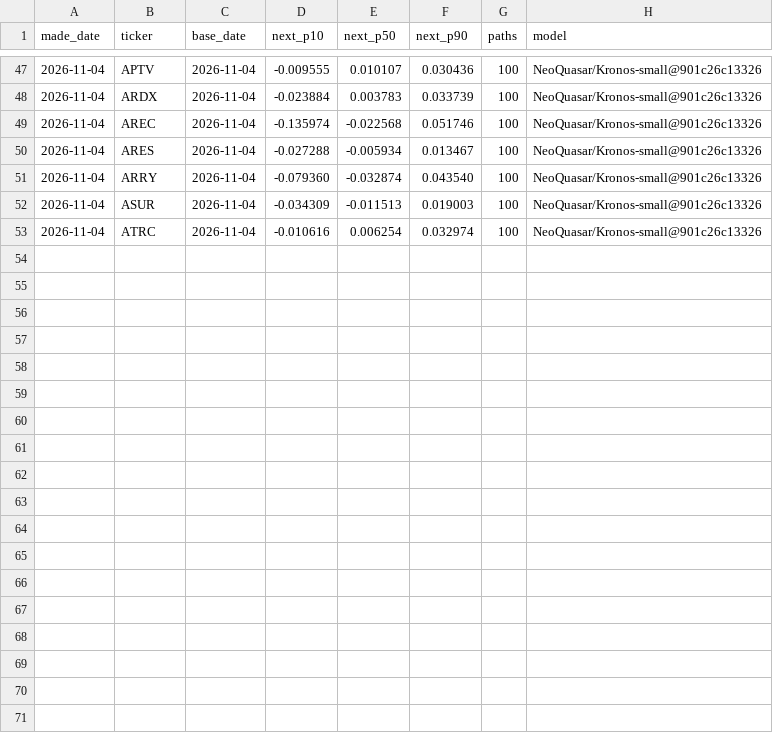
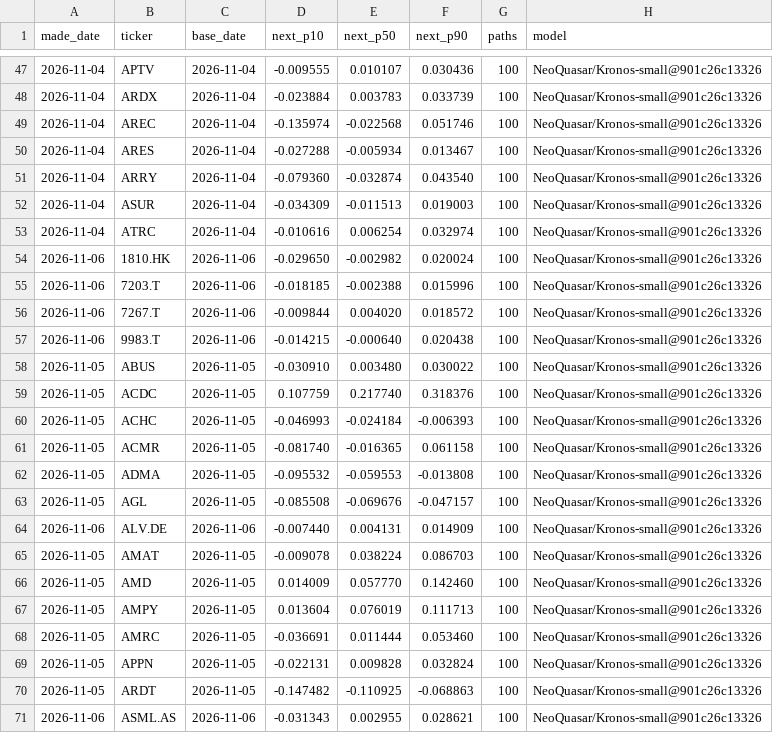
Before and after one commit to abvarisano-droid/market-scanner, a CSV file: data/kronos_log.csv, drawn as a sheet; only a part is shown, gaps mark what is left out.

```diff
--- a/data/kronos_log.csv
+++ b/data/kronos_log.csv
@@ -53 +53,19 @@ made_date,ticker,base_date,next_p10,next_p50,next_p90,paths,model
 2026-11-04,ATRC,2026-11-04,-0.010616,0.006254,0.032974,100,NeoQuasar/Kronos-small@901c26c13326
+2026-11-06,1810.HK,2026-11-06,-0.029650,-0.002982,0.020024,100,NeoQuasar/Kronos-small@901c26c13326
+2026-11-06,7203.T,2026-11-06,-0.018185,-0.002388,0.015996,100,NeoQuasar/Kronos-small@901c26c13326
+2026-11-06,7267.T,2026-11-06,-0.009844,0.004020,0.018572,100,NeoQuasar/Kronos-small@901c26c13326
+2026-11-06,9983.T,2026-11-06,-0.014215,-0.000640,0.020438,100,NeoQuasar/Kronos-small@901c26c13326
+2026-11-05,ABUS,2026-11-05,-0.030910,0.003480,0.030022,100,NeoQuasar/Kronos-small@901c26c13326
+2026-11-05,ACDC,2026-11-05,0.107759,0.217740,0.318376,100,NeoQuasar/Kronos-small@901c26c13326
+2026-11-05,ACHC,2026-11-05,-0.046993,-0.024184,-0.006393,100,NeoQuasar/Kronos-small@901c26c13326
+2026-11-05,ACMR,2026-11-05,-0.081740,-0.016365,0.061158,100,NeoQuasar/Kronos-small@901c26c13326
+2026-11-05,ADMA,2026-11-05,-0.095532,-0.059553,-0.013808,100,NeoQuasar/Kronos-small@901c26c13326
+2026-11-05,AGL,2026-11-05,-0.085508,-0.069676,-0.047157,100,NeoQuasar/Kronos-small@901c26c13326
+2026-11-06,ALV.DE,2026-11-06,-0.007440,0.004131,0.014909,100,NeoQuasar/Kronos-small@901c26c13326
+2026-11-05,AMAT,2026-11-05,-0.009078,0.038224,0.086703,100,NeoQuasar/Kronos-small@901c26c13326
+2026-11-05,AMD,2026-11-05,0.014009,0.057770,0.142460,100,NeoQuasar/Kronos-small@901c26c13326
+2026-11-05,AMPY,2026-11-05,0.013604,0.076019,0.111713,100,NeoQuasar/Kronos-small@901c26c13326
+2026-11-05,AMRC,2026-11-05,-0.036691,0.011444,0.053460,100,NeoQuasar/Kronos-small@901c26c13326
+2026-11-05,APPN,2026-11-05,-0.022131,0.009828,0.032824,100,NeoQuasar/Kronos-small@901c26c13326
+2026-11-05,ARDT,2026-11-05,-0.147482,-0.110925,-0.068863,100,NeoQuasar/Kronos-small@901c26c13326
+2026-11-06,ASML.AS,2026-11-06,-0.031343,0.002955,0.028621,100,NeoQuasar/Kronos-small@901c26c13326
```
Also changed, not shown: 57 other files.
